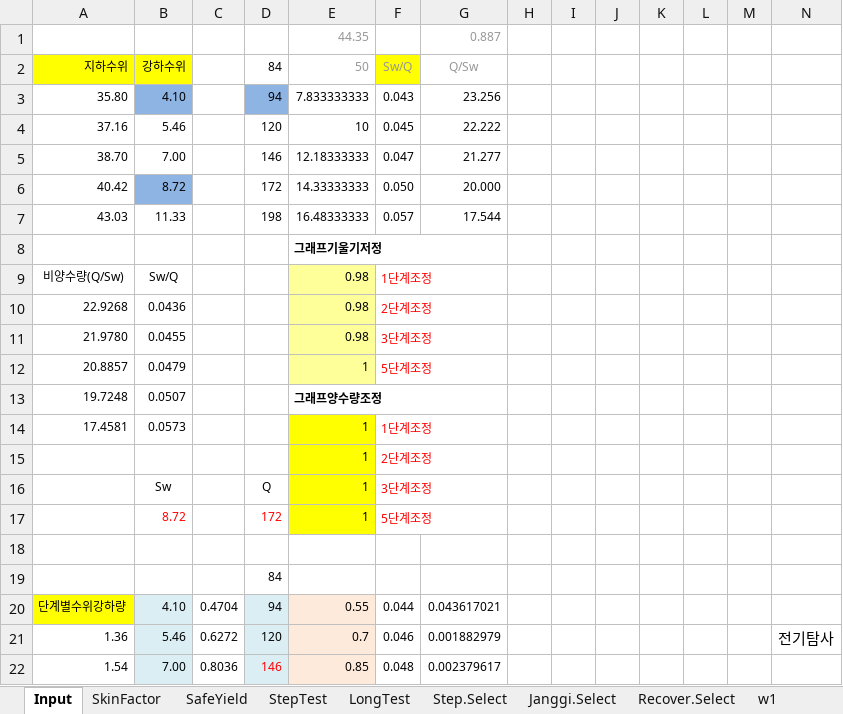
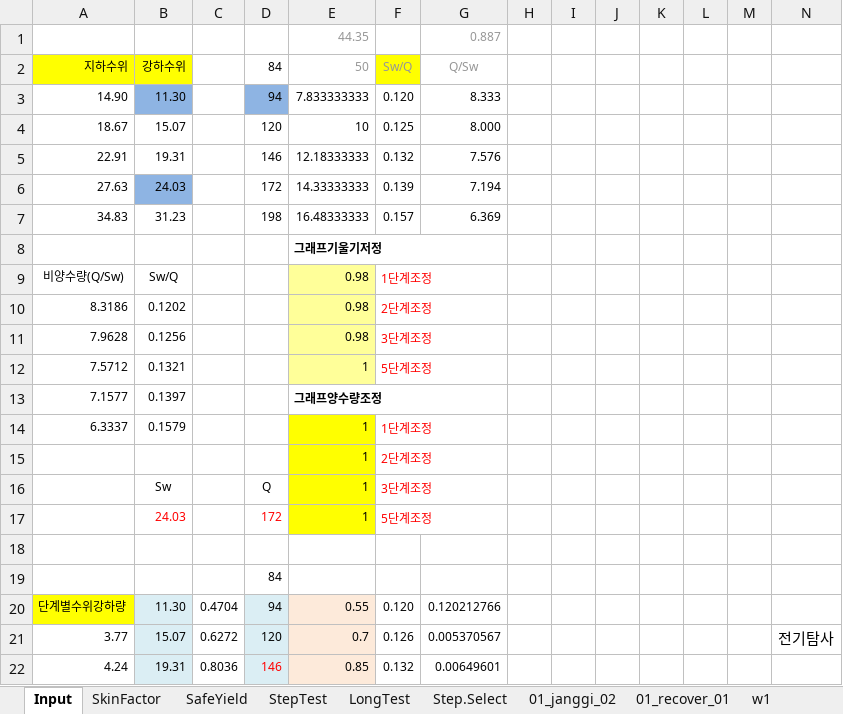
Before and after one commit to VB6Hobbyst7/02_Excel, an Excel workbook: 07_LandSlide/07_양수시험/01_general_w1_yangsoo.xlsm, sheet Input, drawn as a sheet; only a part is shown; values as stored, in another font and other column widths than the file's, no borders; charts and pictures not drawn; removed rows and columns are numbered as before the commit, all else as after; rows hold the shown columns only; the diff covers the shown part only; the diff names each change by its address in the sheet, - before the commit and + after, or states it on an @@ line.

```diff
--- a/07_LandSlide/07_양수시험/01_general_w1_yangsoo.xlsm (sheet Input)
+++ b/07_LandSlide/07_양수시험/01_general_w1_yangsoo.xlsm (sheet Input)
-sheet tab: Janggi.Select
+sheet tab: 01_janggi_02
-sheet tab: Recover.Select
+sheet tab: 01_recover_01
-row 3: 35.80 | 4.10 |  | 94 | 7.833333333 | 0.043 | 23.256
-row 4: 37.16 | 5.46 |  | 120 | 10 | 0.045 | 22.222
-row 5: 38.70 | 7.00 |  | 146 | 12.18333333 | 0.047 | 21.277
-row 6: 40.42 | 8.72 |  | 172 | 14.33333333 | 0.050 | 20.000
-row 7: 43.03 | 11.33 |  | 198 | 16.48333333 | 0.057 | 17.544
+row 3: 14.90 | 11.30 |  | 94 | 7.833333333 | 0.120 | 8.333
+row 4: 18.67 | 15.07 |  | 120 | 10 | 0.125 | 8.000
+row 5: 22.91 | 19.31 |  | 146 | 12.18333333 | 0.132 | 7.576
+row 6: 27.63 | 24.03 |  | 172 | 14.33333333 | 0.139 | 7.194
+row 7: 34.83 | 31.23 |  | 198 | 16.48333333 | 0.157 | 6.369
-A10: 22.9268
+A10: 8.3186
-B10: 0.0436
+B10: 0.1202
-A11: 21.9780
+A11: 7.9628
-B11: 0.0455
+B11: 0.1256
-A12: 20.8857
+A12: 7.5712
-B12: 0.0479
+B12: 0.1321
-row 13: 19.7248 | 0.0507 |  |  | 그래프양수량조정
-row 14: 17.4581 | 0.0573 |  |  | 1 | 1단계조정
+row 13: 7.1577 | 0.1397 |  |  | 그래프양수량조정
+row 14: 6.3337 | 0.1579 |  |  | 1 | 1단계조정
-B17: 8.72
+B17: 24.03
-B20: 4.10
+B20: 11.30
-F20: 0.044
+F20: 0.120
-G20: 0.043617021
+G20: 0.120212766
-A21: 1.36
+A21: 3.77
-B21: 5.46
+B21: 15.07
-F21: 0.046
+F21: 0.126
-G21: 0.001882979
+G21: 0.005370567
-A22: 1.54
+A22: 4.24
-B22: 7.00
+B22: 19.31
-F22: 0.048
+F22: 0.132
-G22: 0.002379617
+G22: 0.00649601
```
Also changed, not shown: 4 added rows, 4 removed rows and 74 edited cells elsewhere in this sheet, sheet LongTest, sheet StepTest, sheet w1, sheet SkinFactor, sheet Step.Select, sheet 01_janggi_02, 2 more sheets, hidden cells, charts or pictures.
